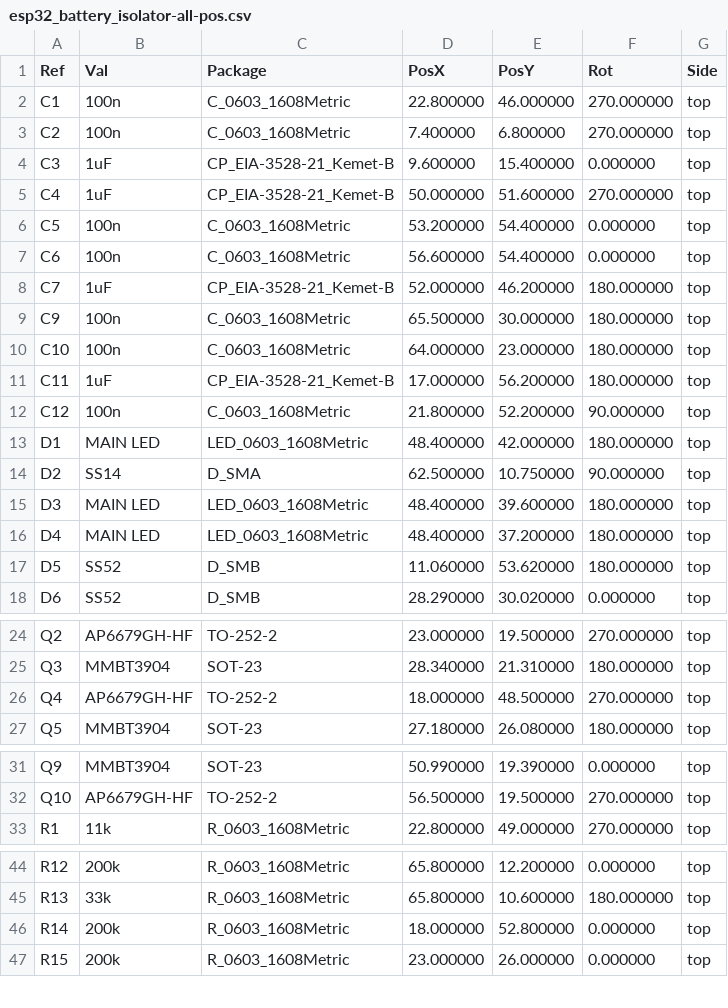
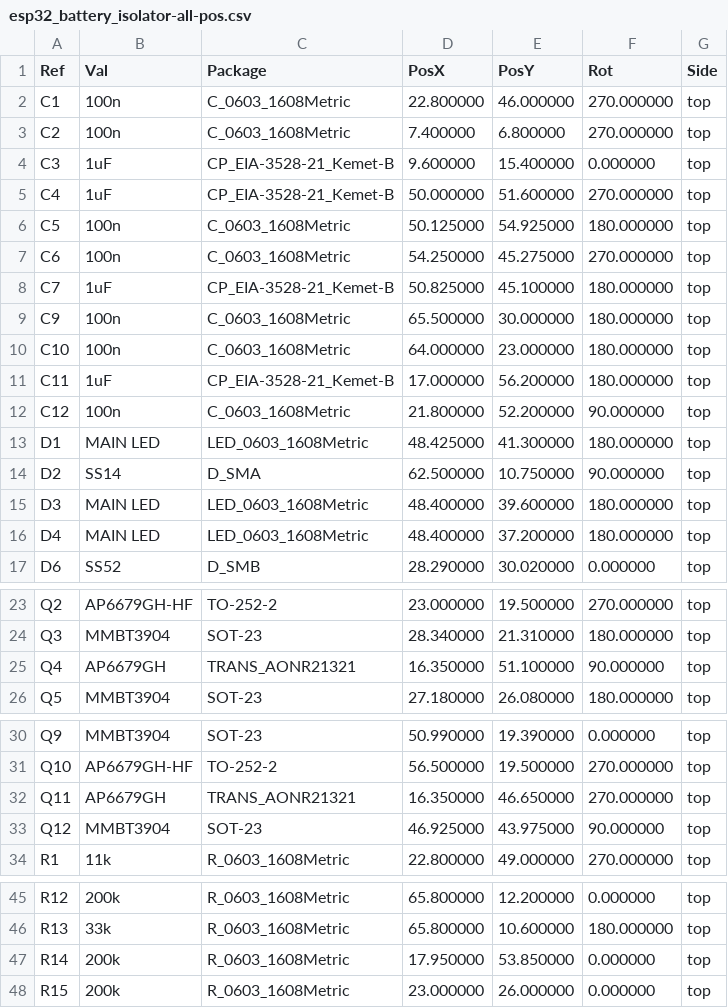
Before and after one commit to 84ace/esp32_battery_isolator, a CSV file: gerber/esp32_battery_isolator-all-pos.csv, drawn as a sheet; only a part is shown, gaps mark what is left out; the diff covers the shown part only.

```diff
--- a/gerber/esp32_battery_isolator-all-pos.csv
+++ b/gerber/esp32_battery_isolator-all-pos.csv
@@ -5,5 +5,5 @@ Ref,Val,Package,PosX,PosY,Rot,Side
 "C4","1uF","CP_EIA-3528-21_Kemet-B",50.000000,51.600000,270.000000,top
-"C5","100n","C_0603_1608Metric",53.200000,54.400000,0.000000,top
-"C6","100n","C_0603_1608Metric",56.600000,54.400000,0.000000,top
-"C7","1uF","CP_EIA-3528-21_Kemet-B",52.000000,46.200000,180.000000,top
+"C5","100n","C_0603_1608Metric",50.125000,54.925000,180.000000,top
+"C6","100n","C_0603_1608Metric",54.250000,45.275000,270.000000,top
+"C7","1uF","CP_EIA-3528-21_Kemet-B",50.825000,45.100000,180.000000,top
 "C9","100n","C_0603_1608Metric",65.500000,30.000000,180.000000,top
@@ -12,3 +12,3 @@ Ref,Val,Package,PosX,PosY,Rot,Side
 "C12","100n","C_0603_1608Metric",21.800000,52.200000,90.000000,top
-"D1","MAIN LED","LED_0603_1608Metric",48.400000,42.000000,180.000000,top
+"D1","MAIN LED","LED_0603_1608Metric",48.425000,41.300000,180.000000,top
 "D2","SS14","D_SMA",62.500000,10.750000,90.000000,top
@@ -16,3 +16,2 @@ Ref,Val,Package,PosX,PosY,Rot,Side
 "D4","MAIN LED","LED_0603_1608Metric",48.400000,37.200000,180.000000,top
-"D5","SS52","D_SMB",11.060000,53.620000,180.000000,top
 "D6","SS52","D_SMB",28.290000,30.020000,0.000000,top
@@ -25,3 +24,3 @@ Ref,Val,Package,PosX,PosY,Rot,Side
 "Q3","MMBT3904","SOT-23",28.340000,21.310000,180.000000,top
-"Q4","AP6679GH-HF","TO-252-2",18.000000,48.500000,270.000000,top
+"Q4","AP6679GH","TRANS_AONR21321",16.350000,51.100000,90.000000,top
 "Q5","MMBT3904","SOT-23",27.180000,26.080000,180.000000,top
@@ -32,2 +31,4 @@ Ref,Val,Package,PosX,PosY,Rot,Side
 "Q10","AP6679GH-HF","TO-252-2",56.500000,19.500000,270.000000,top
+"Q11","AP6679GH","TRANS_AONR21321",16.350000,46.650000,270.000000,top
+"Q12","MMBT3904","SOT-23",46.925000,43.975000,90.000000,top
 "R1","11k","R_0603_1608Metric",22.800000,49.000000,270.000000,top
@@ -45,3 +46,3 @@ Ref,Val,Package,PosX,PosY,Rot,Side
 "R13","33k","R_0603_1608Metric",65.800000,10.600000,180.000000,top
-"R14","200k","R_0603_1608Metric",18.000000,52.800000,0.000000,top
+"R14","200k","R_0603_1608Metric",17.950000,53.850000,0.000000,top
 "R15","200k","R_0603_1608Metric",23.000000,26.000000,0.000000,top
```
Also changed, not shown: 1 edited cell elsewhere in this file, jlcpcb/esp32_battery_isolator_bom_jlc.csv, jlcpcb/esp32_battery_isolator_cpl_jlc.csv, 25 other files.
